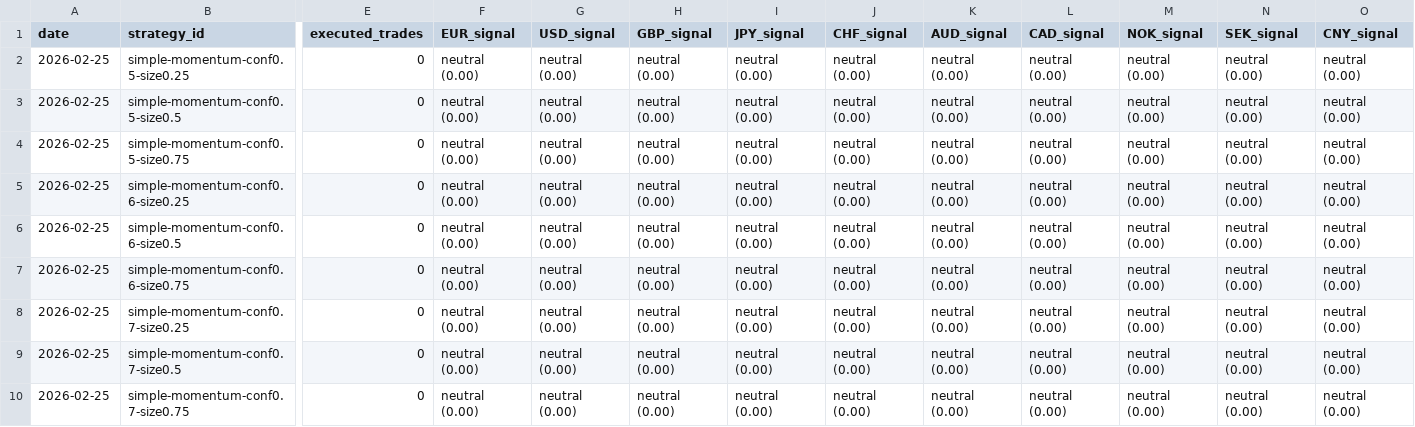
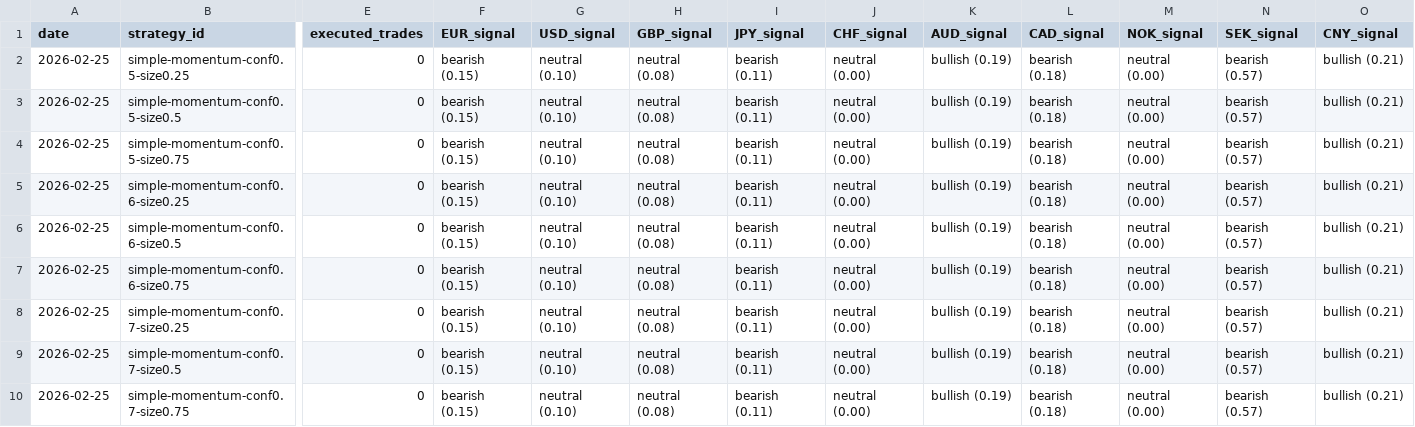
Before and after one commit to michaeldowd2/nanopages, a CSV file: fx-dashboard/data/step7_strategies.csv, drawn as a sheet; only a part is shown, gaps mark what is left out; the diff names each change by its address in the sheet, - before the commit and + after, or states it on an @@ line.

```diff
--- a/fx-dashboard/data/step7_strategies.csv
+++ b/fx-dashboard/data/step7_strategies.csv
-F2:F10 (EUR_signal): neutral (0.00)
+F2:F10 (EUR_signal): bearish (0.15)
-G2:G10 (USD_signal): neutral (0.00)
+G2:G10 (USD_signal): neutral (0.10)
-H2:H10 (GBP_signal): neutral (0.00)
+H2:H10 (GBP_signal): neutral (0.08)
-I2:I10 (JPY_signal): neutral (0.00)
+I2:I10 (JPY_signal): bearish (0.11)
-K2:K10 (AUD_signal): neutral (0.00)
+K2:K10 (AUD_signal): bullish (0.19)
-L2:L10 (CAD_signal): neutral (0.00)
+L2:L10 (CAD_signal): bearish (0.18)
-N2:N10 (SEK_signal): neutral (0.00)
+N2:N10 (SEK_signal): bearish (0.57)
-O2:O10 (CNY_signal): neutral (0.00)
+O2:O10 (CNY_signal): bullish (0.21)
```
Also changed, not shown: fx-dashboard/data/step3_news.csv, fx-dashboard/data/step4_horizons.csv, 9 other files.
